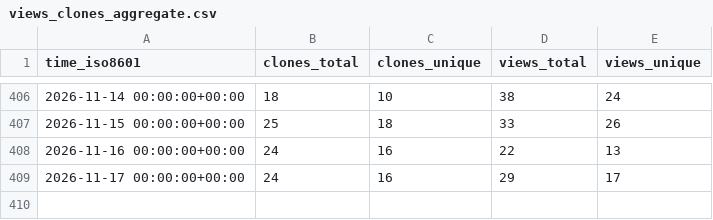
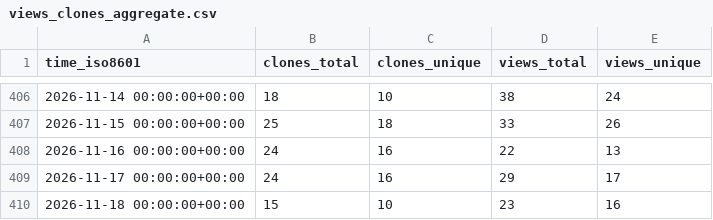
Before and after one commit to shalenMathew/MovieFlix_App, a CSV file: shalenMathew/MovieFlix_App/ghrs-data/views_clones_aggregate.csv, drawn as a sheet; only a part is shown, gaps mark what is left out.

```diff
--- a/shalenMathew/MovieFlix_App/ghrs-data/views_clones_aggregate.csv
+++ b/shalenMathew/MovieFlix_App/ghrs-data/views_clones_aggregate.csv
@@ -409 +409,2 @@ time_iso8601,clones_total,clones_unique,views_total,views_unique
 2026-11-17 00:00:00+00:00,24,16,29,17
+2026-11-18 00:00:00+00:00,15,10,23,16
```
Also changed, not shown: 1 other file.
